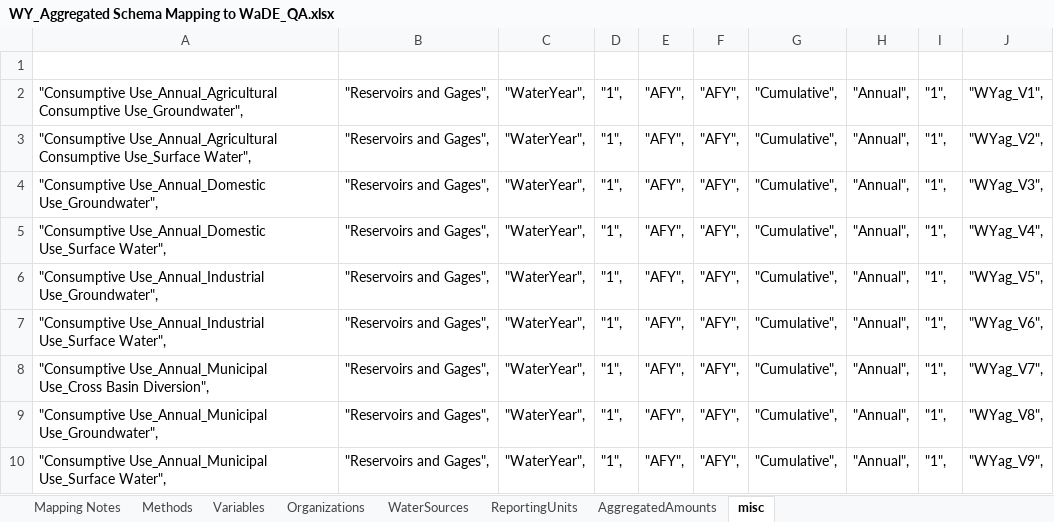
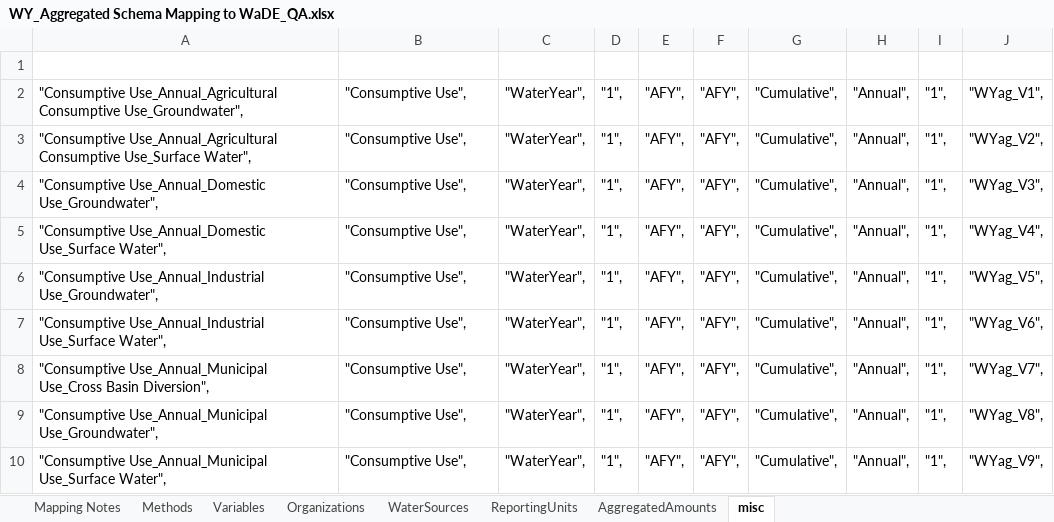
Before and after one commit to WSWCWaterDataExchange/MappingStatesDataToWaDE2.0, an Excel workbook: Wyoming/AggregatedAmounts/WY_Aggregated Schema Mapping to WaDE_QA.xlsx, sheet misc, drawn as a sheet; values as stored, in another font and other column widths than the file's, no borders; the diff names each change by its address in the sheet, - before the commit and + after, or states it on an @@ line.

```diff
--- a/Wyoming/AggregatedAmounts/WY_Aggregated Schema Mapping to WaDE_QA.xlsx (sheet misc)
+++ b/Wyoming/AggregatedAmounts/WY_Aggregated Schema Mapping to WaDE_QA.xlsx (sheet misc)
-B2:B10: "Reservoirs and Gages",
+B2:B10: "Consumptive Use",
```
Also changed, not shown: 6 other files.
